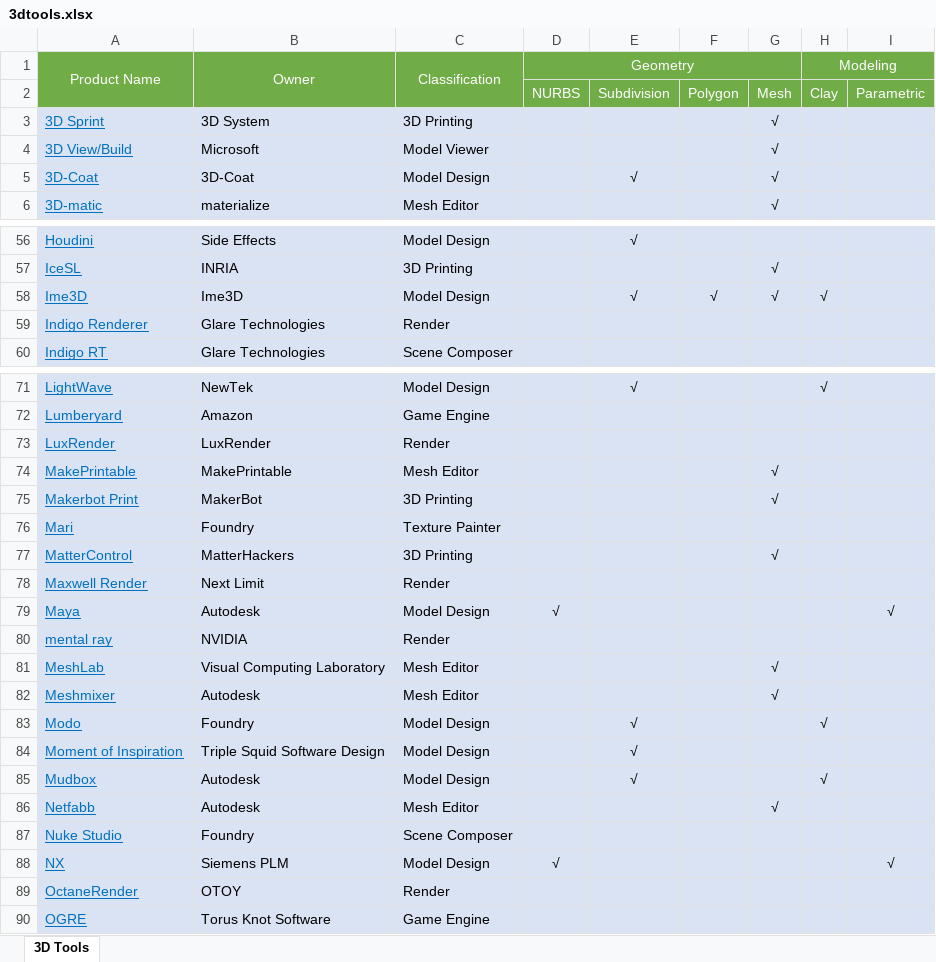
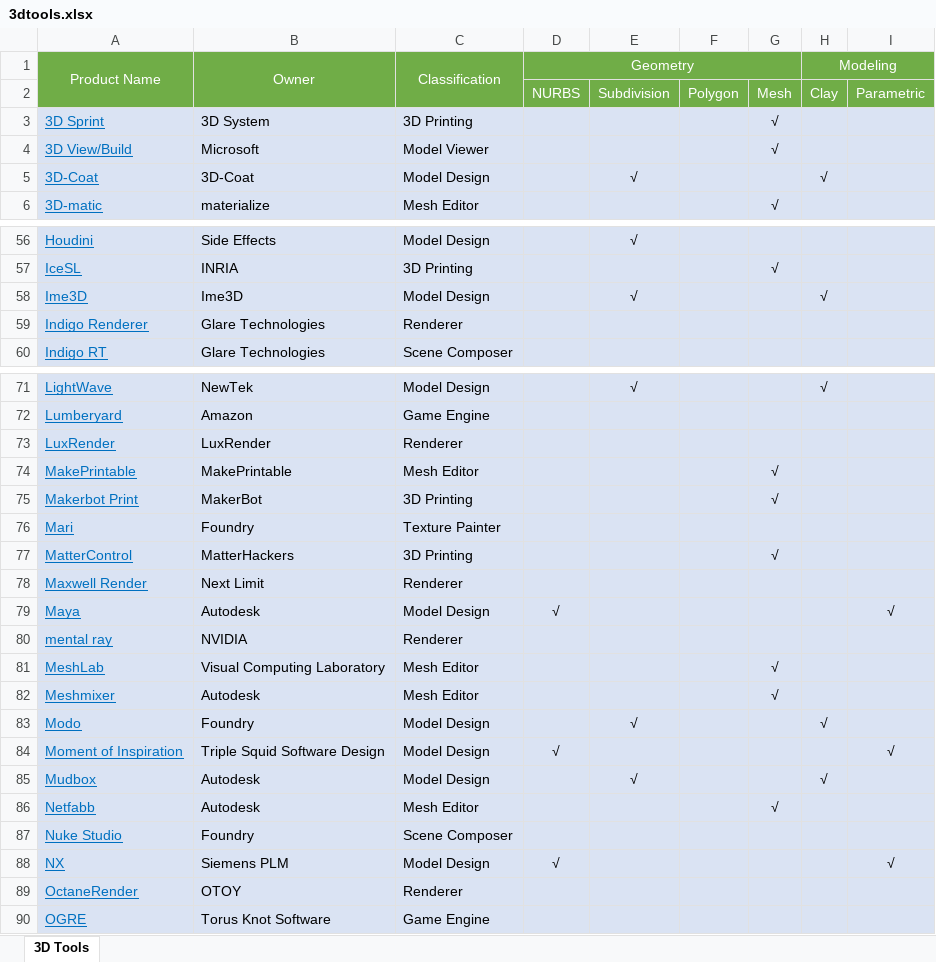
Before and after one commit to dongzgh/visplayer, an Excel workbook: docs/products/3dtools.xlsx, sheet 3D Tools, drawn as a sheet; only a part is shown, gaps mark what is left out; values as stored, in another font and other column widths than the file's, no borders; the diff covers the shown part only; the diff names each change by its address in the sheet, - before the commit and + after, or states it on an @@ line.

Commit message:
Updated documents

```diff
--- a/docs/products/3dtools.xlsx (sheet 3D Tools)
+++ b/docs/products/3dtools.xlsx (sheet 3D Tools)
-G5: √
+G5: (empty)
-H5: (empty)
+H5: √
-F58: √
+F58: (empty)
-G58: √
+G58: (empty)
-C59: Render
+C59: Renderer
-C73: Render
+C73: Renderer
-C78: Render
+C78: Renderer
-C80: Render
+C80: Renderer
-D84: (empty)
+D84: √
-E84: √
+E84: (empty)
-I84: (empty)
+I84: √
-C89: Render
+C89: Renderer
```
Also changed, not shown: 11 edited cells elsewhere in this sheet.
